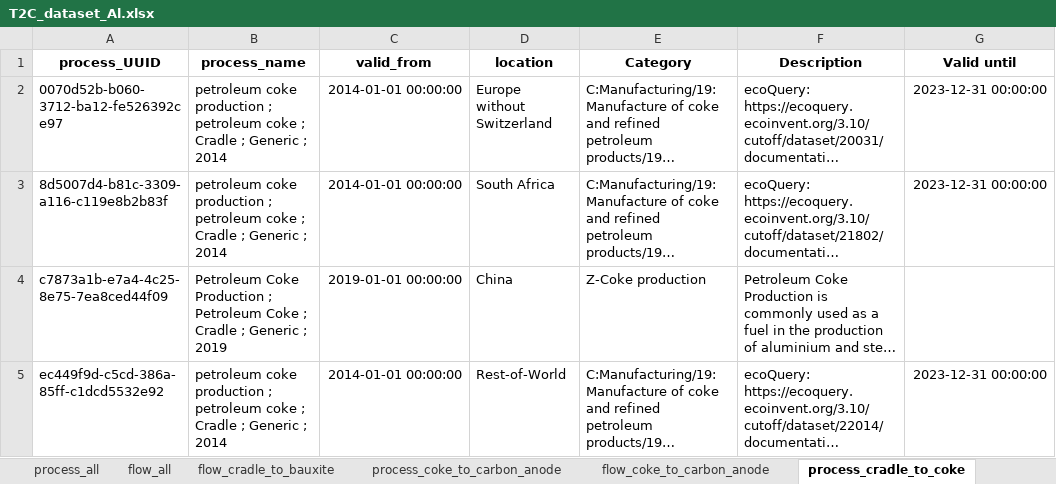
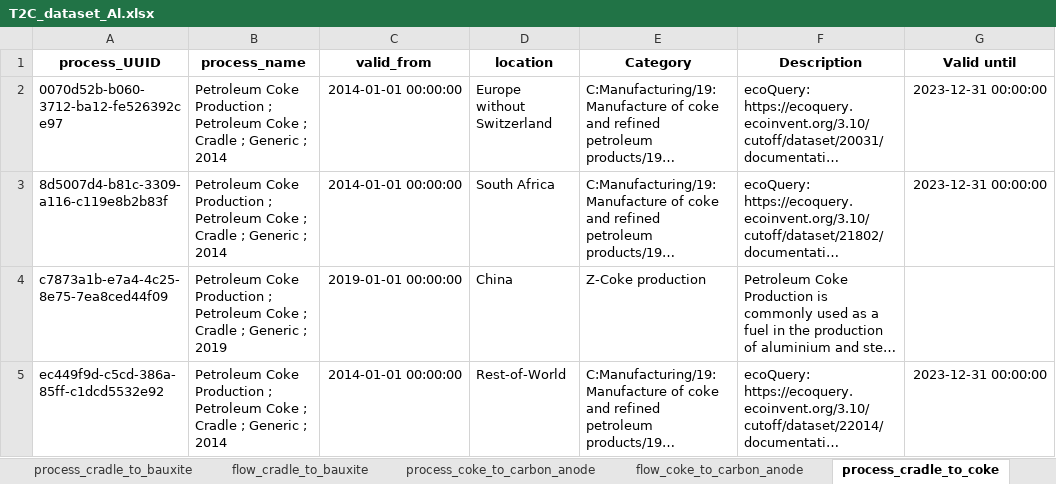
Before and after one commit to Jinliang-Xie/TanQi, an Excel workbook: T2C_dataset_Al.xlsx, sheet process_cradle_to_coke, drawn as a sheet; only a part is shown; long unchanged cells end in …; values as stored, in another font and other column widths than the file's, no borders; the diff names each change by its address in the sheet, - before the commit and + after, or states it on an @@ line.

```diff
--- a/T2C_dataset_Al.xlsx (sheet process_cradle_to_coke)
+++ b/T2C_dataset_Al.xlsx (sheet process_cradle_to_coke)
-sheet tab: flow_all
-B2:B3 (process_name): petroleum coke production ; petroleum coke ; Cradle…
+B2:B3 (process_name): Petroleum Coke Production ; Petroleum Coke ; Cradle…
-B5 (process_name): petroleum coke production ; petroleum coke ; Cradle…
+B5 (process_name): Petroleum Coke Production ; Petroleum Coke ; Cradle…
```
Also changed, not shown: sheet flow_cradle_to_coke, sheet process_coke_to_carbon_anode, sheet process_bauxite_to_alunima, sheet process_cradle_to_bauxite, sheet flow_coke_to_carbon_anode, sheet flow_cradle_to_bauxite, 5 more sheets, other sheet tabs, 1 other file.
